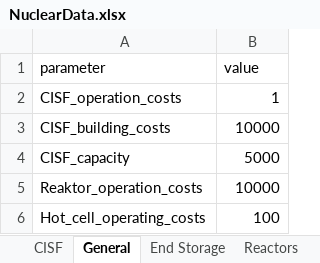
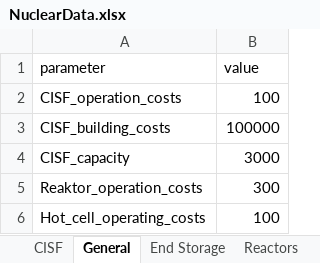
Before and after one commit to hzoerner/operations_oppenheimer, an Excel workbook: NuclearData.xlsx, sheet General, drawn as a sheet; values as stored, in another font and other column widths than the file's, no borders; the diff names each change by its address in the sheet, - before the commit and + after, or states it on an @@ line.

```diff
--- a/NuclearData.xlsx (sheet General)
+++ b/NuclearData.xlsx (sheet General)
-B2 (value): 1
+B2 (value): 100
-B3 (value): 10000
+B3 (value): 100000
-B4 (value): 5000
+B4 (value): 3000
-B5 (value): 10000
+B5 (value): 300
```
Also changed, not shown: sheet CISF, sheet Reactors, 4 other files.
